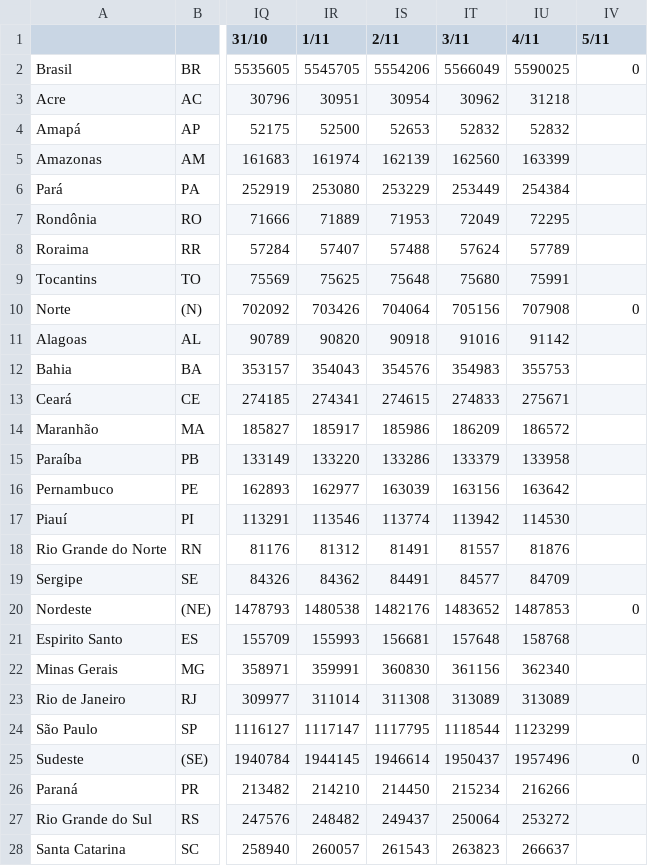
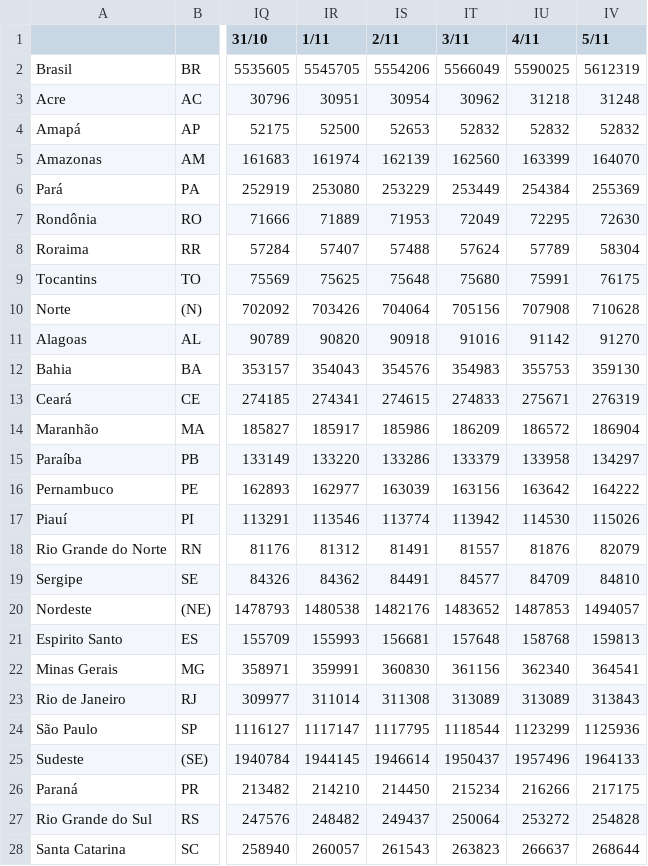
Before and after one commit to henriquemor/covid19-Brazil-timeseries, a CSV file: confirmed-cases.csv, drawn as a sheet; only a part is shown, gaps mark what is left out; the diff covers the shown part only; the diff names each change by its address in the sheet, - before the commit and + after, or states it on an @@ line.

Commit message:
chore: Update data from sheets

```diff
--- a/confirmed-cases.csv
+++ b/confirmed-cases.csv
-IV2 (5/11): 0
+IV2 (5/11): 5612319
-IV3 (5/11): (empty)
+IV3 (5/11): 31248
-IV4 (5/11): (empty)
+IV4 (5/11): 52832
-IV5 (5/11): (empty)
+IV5 (5/11): 164070
-IV6 (5/11): (empty)
+IV6 (5/11): 255369
-IV7 (5/11): (empty)
+IV7 (5/11): 72630
-IV8 (5/11): (empty)
+IV8 (5/11): 58304
-IV9 (5/11): (empty)
+IV9 (5/11): 76175
-IV10 (5/11): 0
+IV10 (5/11): 710628
-IV11 (5/11): (empty)
+IV11 (5/11): 91270
-IV12 (5/11): (empty)
+IV12 (5/11): 359130
-IV13 (5/11): (empty)
+IV13 (5/11): 276319
-IV14 (5/11): (empty)
+IV14 (5/11): 186904
-IV15 (5/11): (empty)
+IV15 (5/11): 134297
-IV16 (5/11): (empty)
+IV16 (5/11): 164222
-IV17 (5/11): (empty)
+IV17 (5/11): 115026
-IV18 (5/11): (empty)
+IV18 (5/11): 82079
-IV19 (5/11): (empty)
+IV19 (5/11): 84810
-IV20 (5/11): 0
+IV20 (5/11): 1494057
-IV21 (5/11): (empty)
+IV21 (5/11): 159813
-IV22 (5/11): (empty)
+IV22 (5/11): 364541
-IV23 (5/11): (empty)
+IV23 (5/11): 313843
-IV24 (5/11): (empty)
+IV24 (5/11): 1125936
-IV25 (5/11): 0
+IV25 (5/11): 1964133
-IV26 (5/11): (empty)
+IV26 (5/11): 217175
-IV27 (5/11): (empty)
+IV27 (5/11): 254828
-IV28 (5/11): (empty)
+IV28 (5/11): 268644
```
Also changed, not shown: 6 edited cells elsewhere in this file, confirmed-new.csv, deaths.csv, 5 other files.
